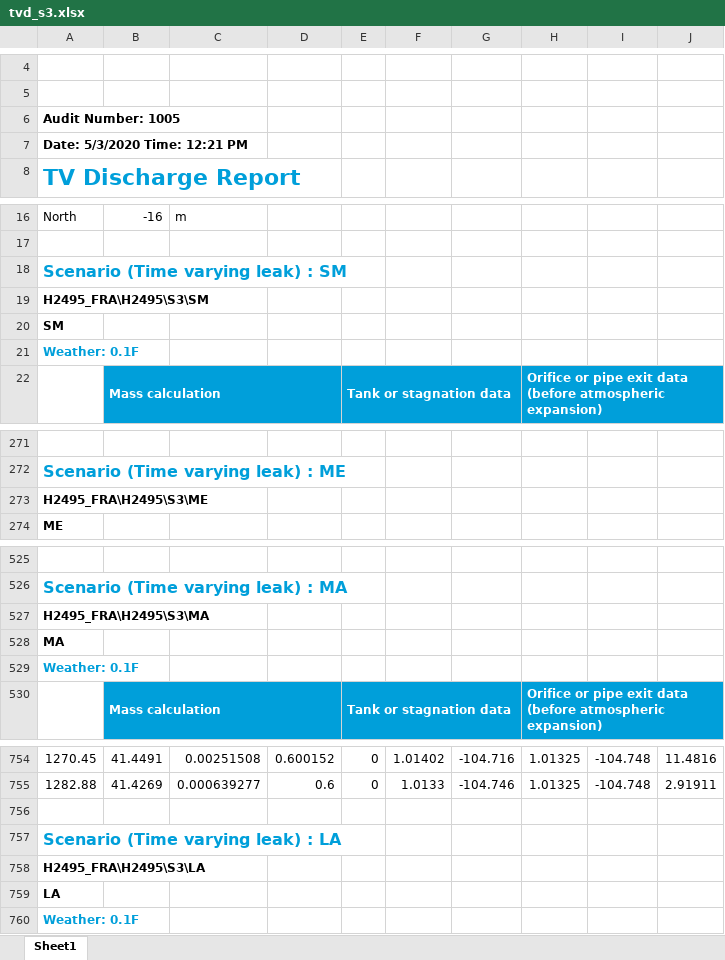
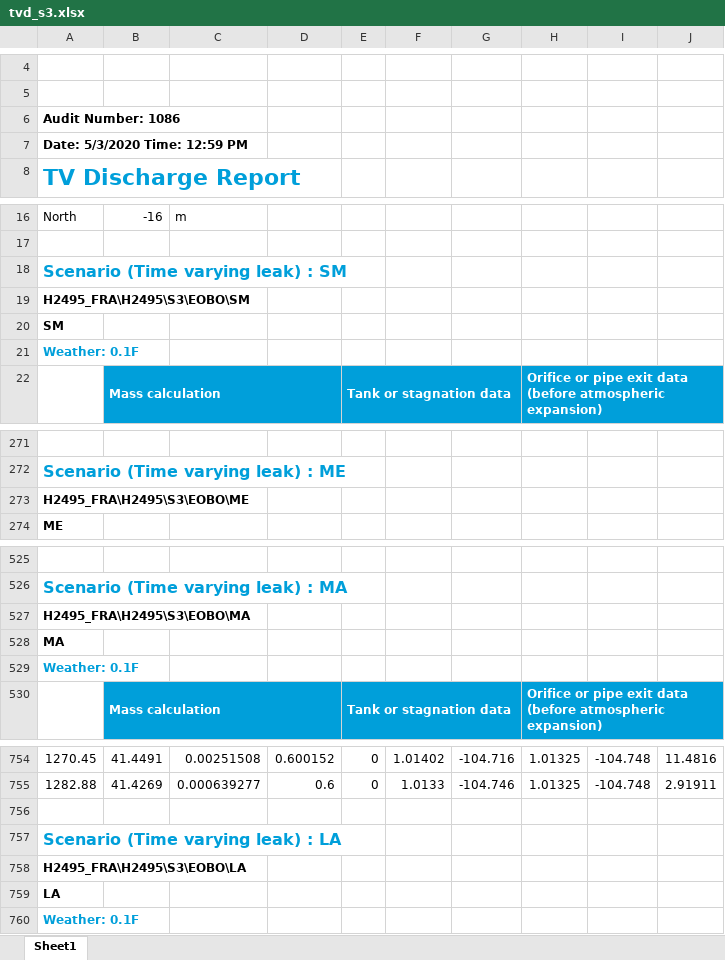
Before and after one commit to vivlavie/PyPHAST, an Excel workbook: H2495_FRA/tvd_s3.xlsx, sheet Sheet1, drawn as a sheet; only a part is shown, gaps mark what is left out; values as stored, in another font and other column widths than the file's, no borders; charts and pictures not drawn; the diff names each change by its address in the sheet, - before the commit and + after, or states it on an @@ line.

```diff
--- a/H2495_FRA/tvd_s3.xlsx (sheet Sheet1)
+++ b/H2495_FRA/tvd_s3.xlsx (sheet Sheet1)
-A6: Audit Number: 1005
+A6: Audit Number: 1086
-A7: Date: 5/3/2020 Time: 12:21 PM
+A7: Date: 5/3/2020 Time: 12:59 PM
-A19: H2495_FRA\H2495\S3\SM
+A19: H2495_FRA\H2495\S3\EOBO\SM
-A273: H2495_FRA\H2495\S3\ME
+A273: H2495_FRA\H2495\S3\EOBO\ME
-A527: H2495_FRA\H2495\S3\MA
+A527: H2495_FRA\H2495\S3\EOBO\MA
-A758: H2495_FRA\H2495\S3\LA
+A758: H2495_FRA\H2495\S3\EOBO\LA
```
Also changed, not shown: H2495_FRA/H2495_c.xlsx, H2495_FRA/H2495_i.xlsx, 2 other files.
